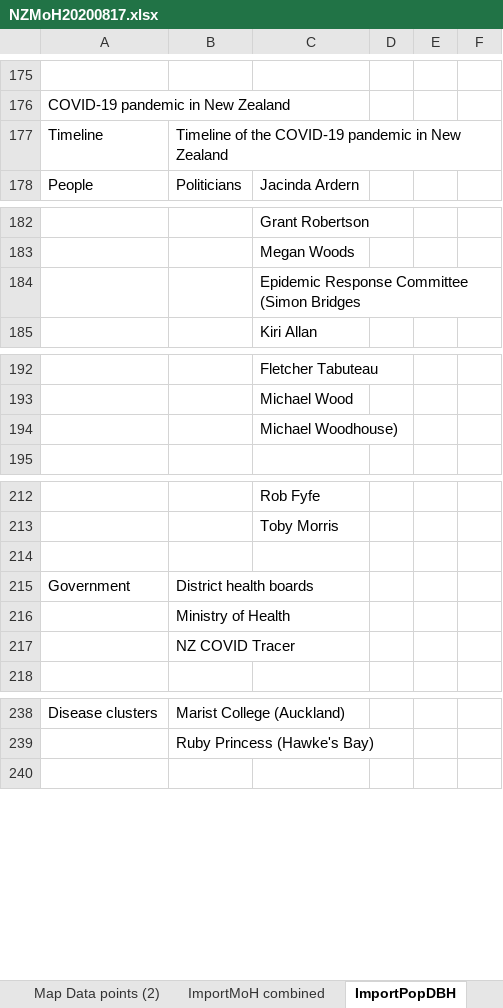
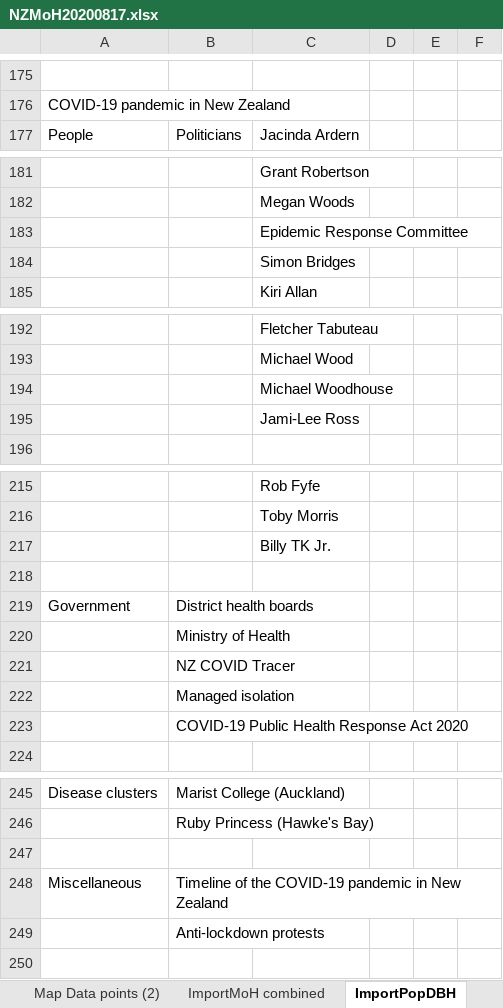
Before and after one commit to drakemax/TestGraphPage, an Excel workbook: NZMoH20200817.xlsx, sheet ImportPopDBH, drawn as a sheet; only a part is shown, gaps mark what is left out; values as stored, in another font and other column widths than the file's, no borders; removed rows and columns are numbered as before the commit, all else as after; the diff covers the shown part only; the diff names each change by its address in the sheet, - before the commit and + after, or states it on an @@ line.

```diff
--- a/NZMoH20200817.xlsx (sheet ImportPopDBH)
+++ b/NZMoH20200817.xlsx (sheet ImportPopDBH)
-row 177: Timeline | Timeline of the COVID-19 pandemic in New Zealand
-C183: Epidemic Response Committee (Simon Bridges
+C183: Epidemic Response Committee
+row 184:  |  | Simon Bridges
-C194: Michael Woodhouse)
+C194: Michael Woodhouse
+row 195:  |  | Jami-Lee Ross
+row 217:  |  | Billy TK Jr.
+row 222:  | Managed isolation
+row 223:  | COVID-19 Public Health Response Act 2020
+row 247: (empty)
+row 248: Miscellaneous | Timeline of the COVID-19 pandemic in New Zealand
+row 249:  | Anti-lockdown protests
```
Also changed, not shown: 4 added rows, 1 removed row and 1 moved row elsewhere in this sheet, sheet ImportMoH combined, sheet Map Data points (2), sheet Tooltips, formulas that keep their value, 1 other file.
